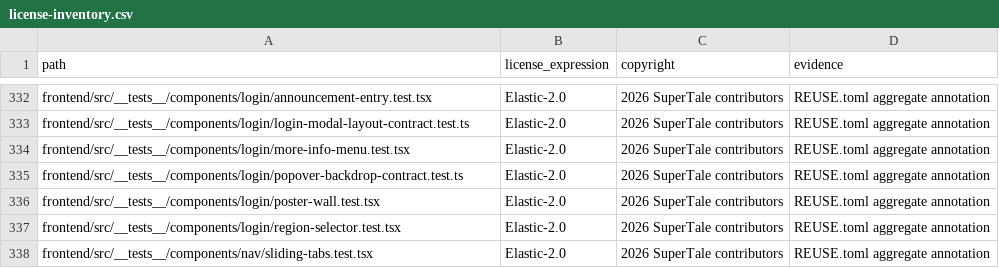
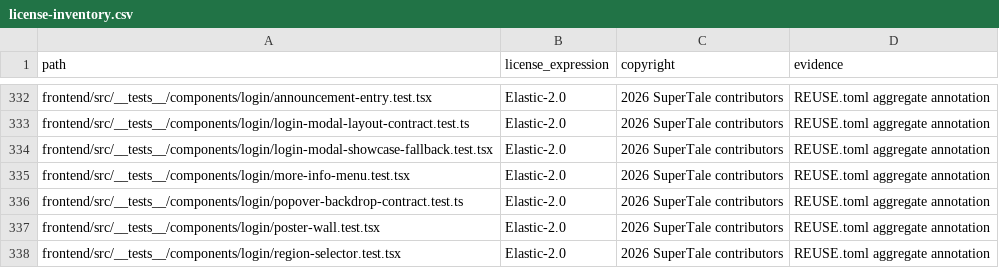
Before and after one commit to dramaclaw/dramaclaw, a CSV file: license-inventory.csv, drawn as a sheet; only a part is shown, gaps mark what is left out; the shorter side is filled out with more unchanged rows; the diff names each change by its address in the sheet, - before the commit and + after, or states it on an @@ line.

```diff
--- a/license-inventory.csv
+++ b/license-inventory.csv
+row 334: frontend/src/__tests__/components/login/login-modal-showcase-fallback.test.tsx | Elastic-2.0 | 2026 SuperTale contributors | REUSE.toml aggregate annotation
```
Also changed, not shown: 3 other files.
